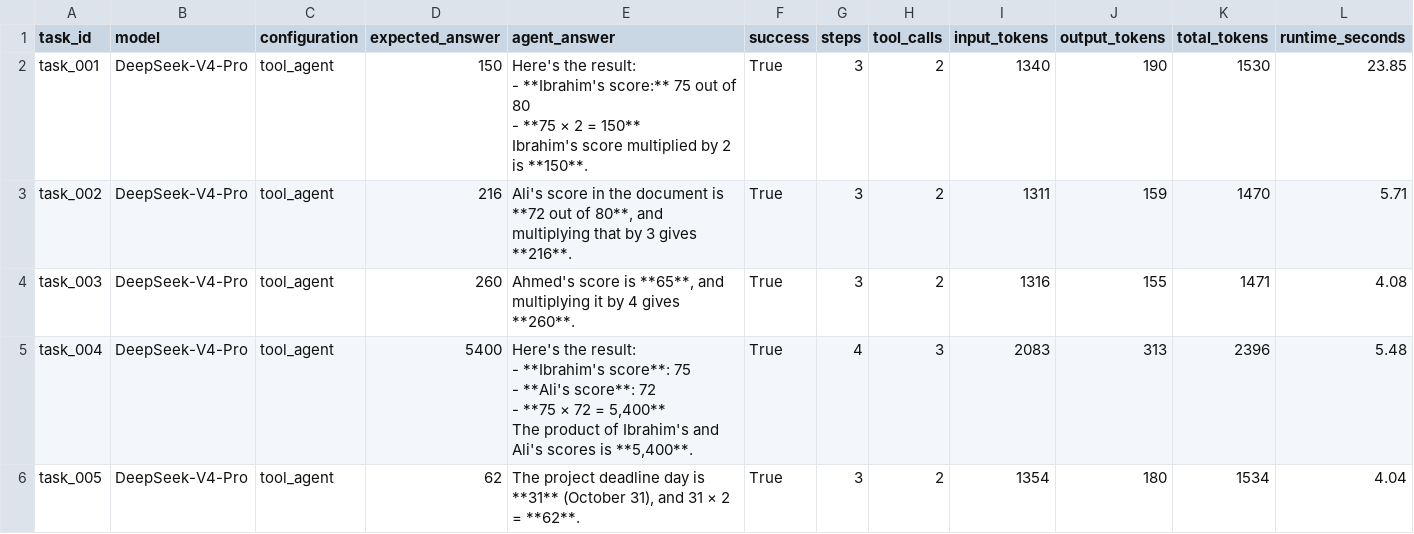
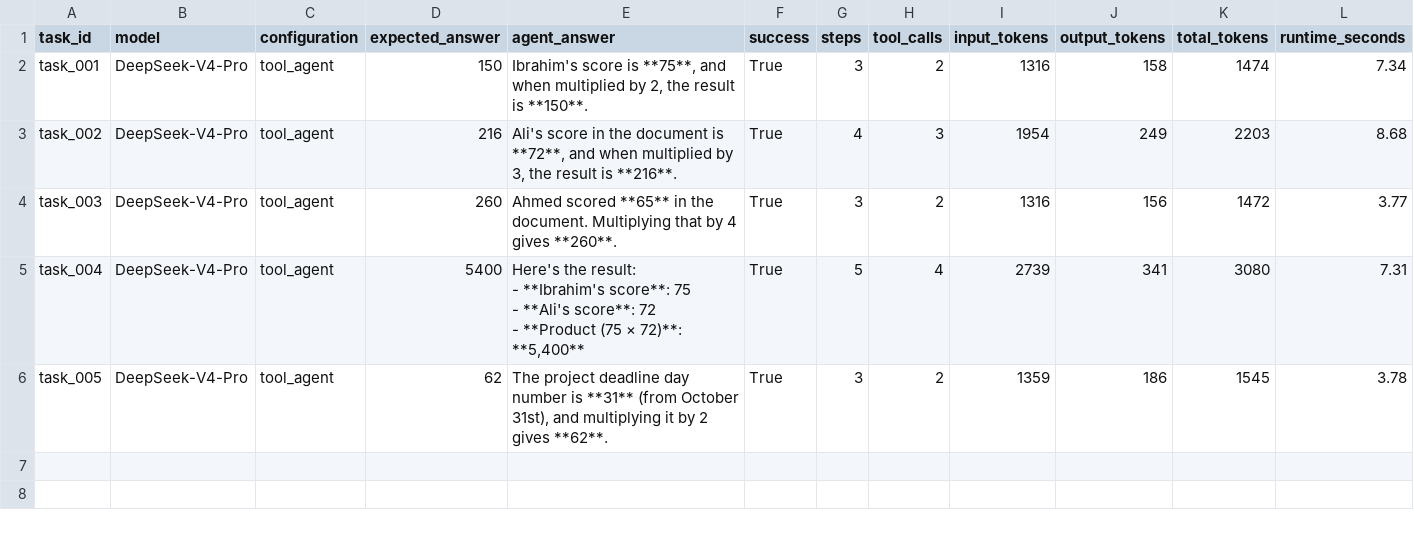
Before and after one commit to m-ibraheem-isb/Agentic-AI-Reliability-Benchmark, a CSV file: results.csv, drawn as a sheet.

Commit message:
Add baseline benchmark and refresh results
Add a direct-LLM baseline runner and its results, refresh tool-agent benchmark metrics, and guard against missing usage data in the agent.

```diff
--- a/results.csv
+++ b/results.csv
@@ -1,17 +1,10 @@
 task_id,model,configuration,expected_answer,agent_answer,success,steps,tool_calls,input_tokens,output_tokens,total_tokens,runtime_seconds
-task_001,DeepSeek-V4-Pro,tool_agent,150,"Here's the result:
-
-- **Ibrahim's score:** 75 out of 80
-- **75 × 2 = 150**
-
-Ibrahim's score multiplied by 2 is **150**.",True,3,2,1340,190,1530,23.85
-task_002,DeepSeek-V4-Pro,tool_agent,216,"Ali's score in the document is **72 out of 80**, and multiplying that by 3 gives **216**.",True,3,2,1311,159,1470,5.71
-task_003,DeepSeek-V4-Pro,tool_agent,260,"Ahmed's score is **65**, and multiplying it by 4 gives **260**.",True,3,2,1316,155,1471,4.08
-task_004,DeepSeek-V4-Pro,tool_agent,5400,"Here's the result:
-
-- **Ibrahim's score**: 75
-- **Ali's score**: 72
-- **75 × 72 = 5,400**
-
-The product of Ibrahim's and Ali's scores is **5,400**.",True,4,3,2083,313,2396,5.48
-task_005,DeepSeek-V4-Pro,tool_agent,62,"The project deadline day is **31** (October 31), and 31 × 2 = **62**.",True,3,2,1354,180,1534,4.04
+task_001,DeepSeek-V4-Pro,tool_agent,150,"Ibrahim's score is **75**, and when multiplied by 2, the result is **150**.",True,3,2,1316,158,1474,7.34
+task_002,DeepSeek-V4-Pro,tool_agent,216,"Ali's score in the document is **72**, and when multiplied by 3, the result is **216**.",True,4,3,1954,249,2203,8.68
+task_003,DeepSeek-V4-Pro,tool_agent,260,Ahmed scored **65** in the document. Multiplying that by 4 gives **260**.,True,3,2,1316,156,1472,3.77
+task_004,DeepSeek-V4-Pro,tool_agent,5400,"Here's the result:
+
+- **Ibrahim's score**: 75
+- **Ali's score**: 72
+- **Product (75 × 72)**: **5,400**",True,5,4,2739,341,3080,7.31
+task_005,DeepSeek-V4-Pro,tool_agent,62,"The project deadline day number is **31** (from October 31st), and multiplying it by 2 gives **62**.",True,3,2,1359,186,1545,3.78
```
Also changed, not shown: 3 other files.
